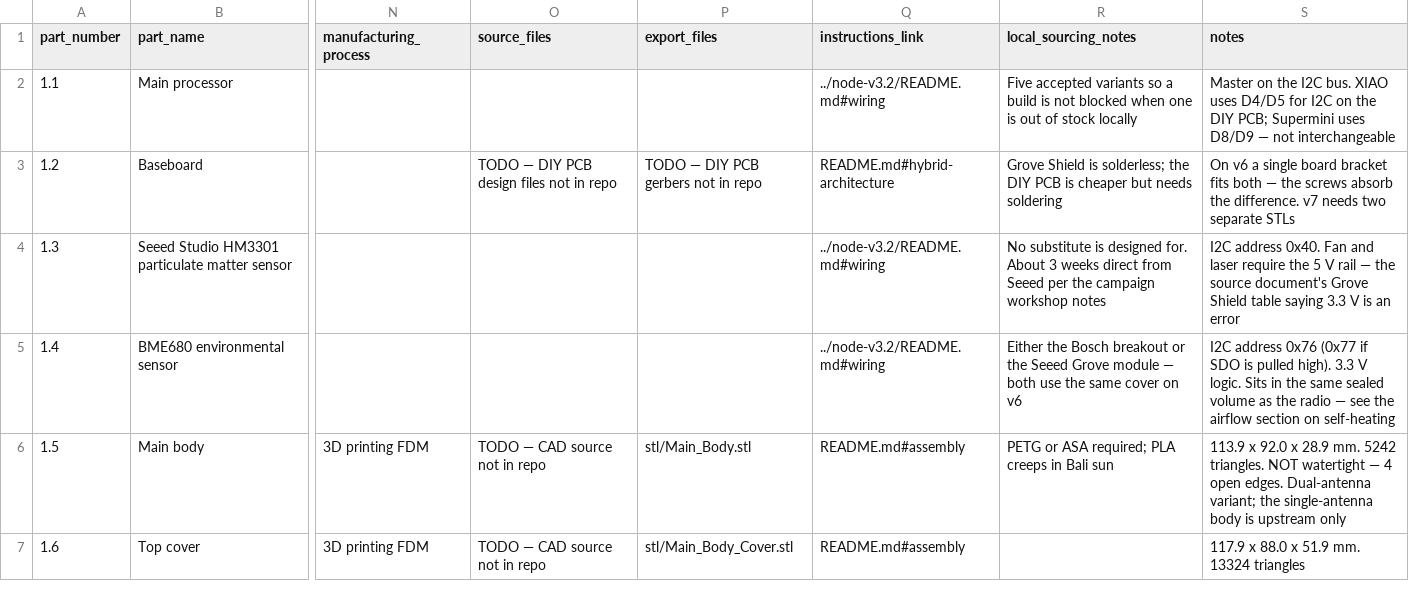
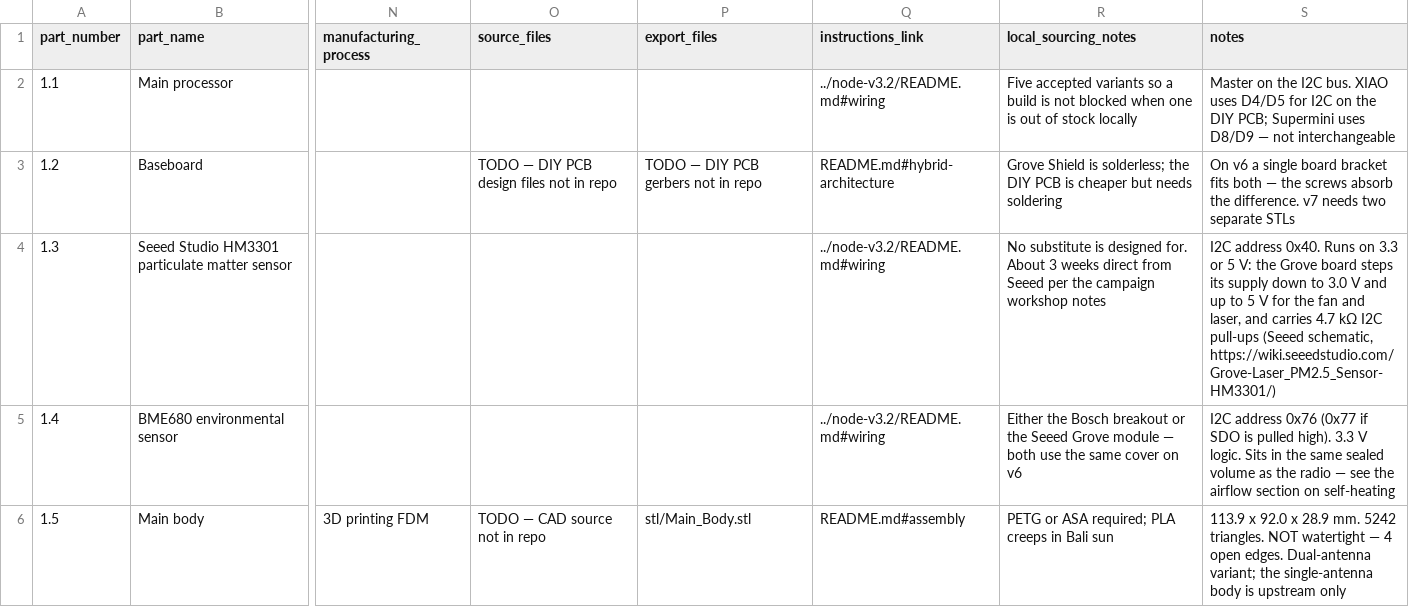
Before and after one commit to Meaningful-Design-Group/makingsensebali, a CSV file: hardware/diy-node/enclosure/node-v3.1/bom.csv, drawn as a sheet; only a part is shown, gaps mark what is left out; the shorter side is filled out with more unchanged rows; the diff names each change by its address in the sheet, - before the commit and + after, or states it on an @@ line.

```diff
--- a/hardware/diy-node/enclosure/node-v3.1/bom.csv
+++ b/hardware/diy-node/enclosure/node-v3.1/bom.csv
-S4 (notes): …address 0x40. Fan and laser require the 5 V rail — the source document's Grove Shield table saying 3.3 V is an error
+S4 (notes): …address 0x40. Runs on 3.3 or 5 V: the Grove board steps its supply down to 3.0 V and up to 5 V for the fan and laser, and carries 4.7 kΩ I2C pull-ups (Seeed schematic, https://wiki.seeedstudio.com/Grove-Laser_PM2.5_Sensor-HM3301/)
```
Also changed, not shown: hardware/bayu-node/bom.csv, hardware/diy-node/enclosure/node-v3.2/bom.csv, 13 other files.
